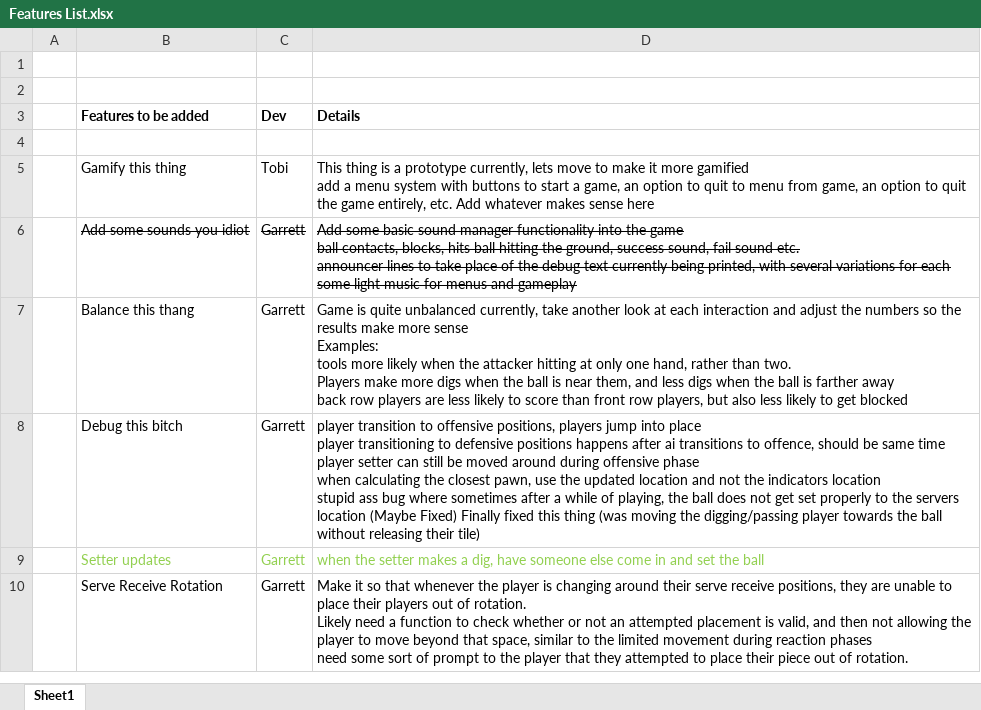
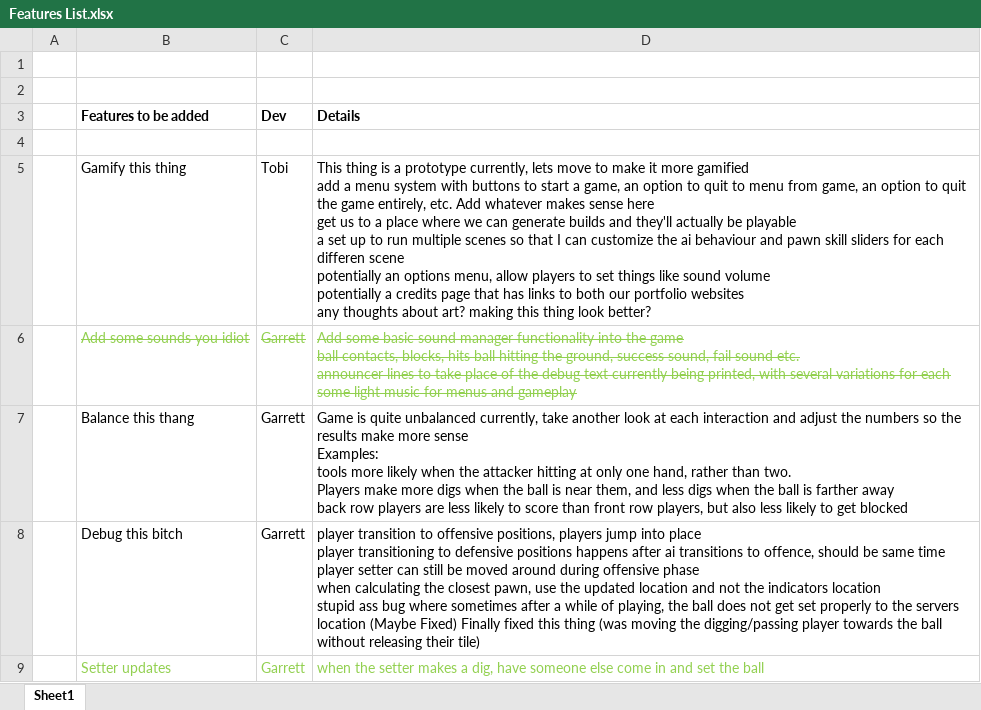
Before and after one commit to TobiasBauerC/NewVBallSim, an Excel workbook: Documentation/Features List.xlsx, sheet Sheet1, drawn as a sheet; only a part is shown; the shorter side is filled out with more unchanged rows; values as stored, in another font and other column widths than the file's, no borders; ↵ is a line break in a cell; the diff names each change by its address in the sheet, - before the commit and + after, or states it on an @@ line.

Commit message:
pushing some updates to the features list document

```diff
--- a/Documentation/Features List.xlsx (sheet Sheet1)
+++ b/Documentation/Features List.xlsx (sheet Sheet1)
-D5 (Details): …sense here
+D5 (Details): …sense here ↵ get us to a place where we can generate builds and they'll actually be playable ↵ a set up to run multiple scenes so that I can customize the ai behaviour and pawn skill sliders for each differen scene ↵ potentially an options menu, allow players to set things like sound volume ↵ potentially a credits page that has links to both our portfolio websites ↵ any thoughts about art? making this thing look better?
-B6:D6 text colour: black
+B6:D6 text colour: #92D050
```
